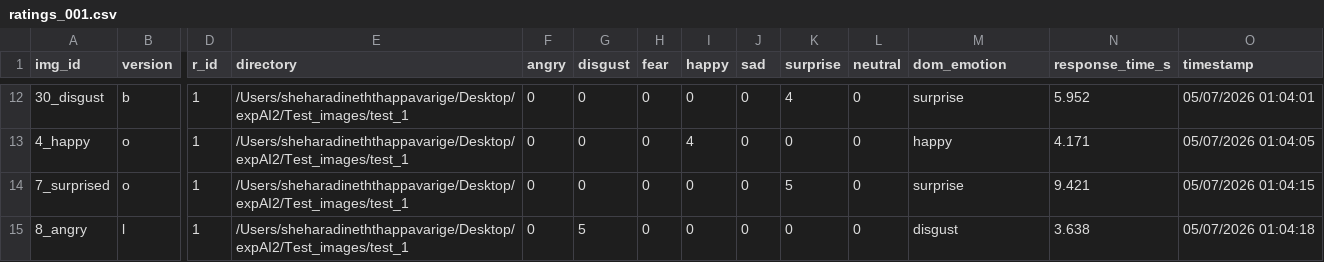
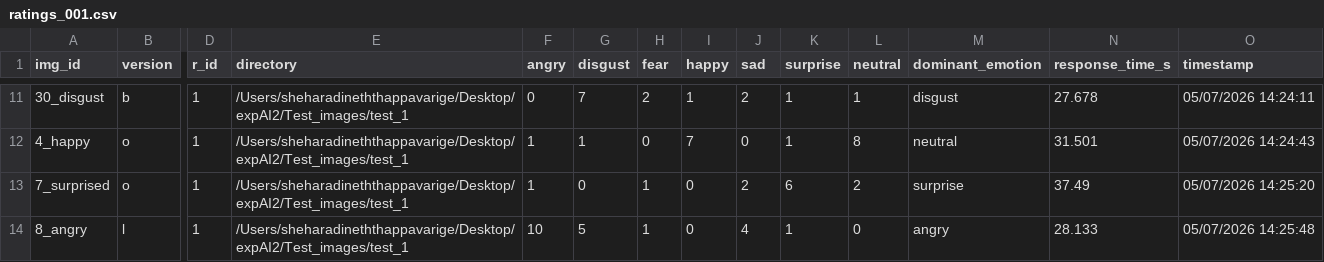
Before and after one commit to din3th-4/expAI, a CSV file: participant_ratings/ratings_001.csv, drawn as a sheet; only a part is shown, gaps mark what is left out; addresses are those after the commit; the diff covers the shown part only; the diff names each change by its address in the sheet, - before the commit and + after, or states it on an @@ line.

```diff
--- a/participant_ratings/ratings_001.csv
+++ b/participant_ratings/ratings_001.csv
-M1: dom_emotion
+M1: dominant_emotion
-G11 (disgust): 0
+G11 (disgust): 7
-H11 (fear): 0
+H11 (fear): 2
-I11 (happy): 0
+I11 (happy): 1
-J11 (sad): 0
+J11 (sad): 2
-K11 (surprise): 4
+K11 (surprise): 1
-L11 (neutral): 0
+L11 (neutral): 1
-M11 (dominant_emotion): surprise
+M11 (dominant_emotion): disgust
-N11 (response_time_s): 5.952
+N11 (response_time_s): 27.678
-O11 (timestamp): 05/07/2026 01:04:01
+O11 (timestamp): 05/07/2026 14:24:11
-F12:F13 (angry): 0
+F12:F13 (angry): 1
-G12 (disgust): 0
+G12 (disgust): 1
-I12 (happy): 4
+I12 (happy): 7
-K12 (surprise): 0
+K12 (surprise): 1
-L12 (neutral): 0
+L12 (neutral): 8
-M12 (dominant_emotion): happy
+M12 (dominant_emotion): neutral
-N12 (response_time_s): 4.171
+N12 (response_time_s): 31.501
-O12 (timestamp): 05/07/2026 01:04:05
+O12 (timestamp): 05/07/2026 14:24:43
-H13:H14 (fear): 0
+H13:H14 (fear): 1
-J13 (sad): 0
+J13 (sad): 2
-K13 (surprise): 5
+K13 (surprise): 6
-L13 (neutral): 0
+L13 (neutral): 2
-N13 (response_time_s): 9.421
+N13 (response_time_s): 37.49
-O13 (timestamp): 05/07/2026 01:04:15
+O13 (timestamp): 05/07/2026 14:25:20
-F14 (angry): 0
+F14 (angry): 10
-J14 (sad): 0
+J14 (sad): 4
-K14 (surprise): 0
+K14 (surprise): 1
-M14 (dominant_emotion): disgust
+M14 (dominant_emotion): angry
-N14 (response_time_s): 3.638
+N14 (response_time_s): 28.133
-O14 (timestamp): 05/07/2026 01:04:18
+O14 (timestamp): 05/07/2026 14:25:48
```
Also changed, not shown: 1 removed row and 63 edited cells elsewhere in this file, 1 other file.
